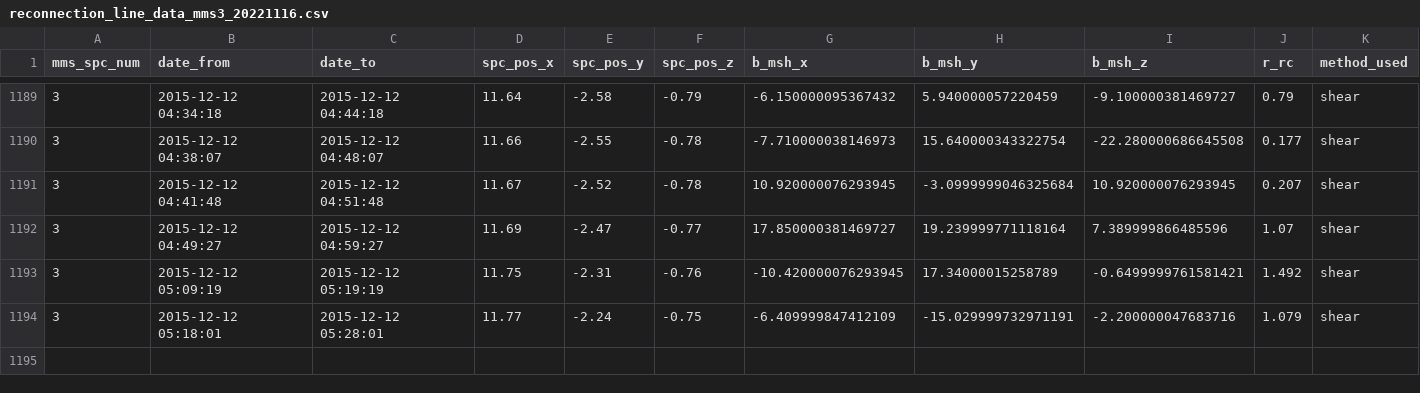
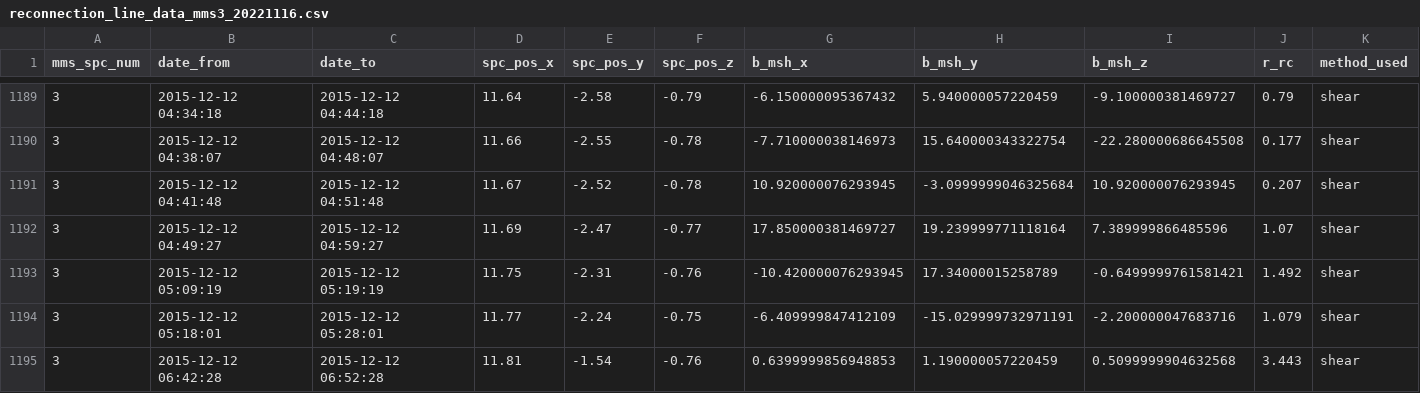
Before and after one commit to qudsiramiz/rcn, a CSV file: data/rx_d/reconnection_line_data_mms3_20221116.csv, drawn as a sheet; only a part is shown, gaps mark what is left out; rows hold the shown columns only; the diff names each change by its address in the sheet, - before the commit and + after, or states it on an @@ line.

Commit message:
modified:   ../data/rx_d/reconnection_line_data_mms3_20221116.csv

```diff
--- a/data/rx_d/reconnection_line_data_mms3_20221116.csv
+++ b/data/rx_d/reconnection_line_data_mms3_20221116.csv
+row 1195: 3 | 2015-12-12 06:42:28 | 2015-12-12 06:52:28 | 11.81 | -1.54 | -0.76 | 0.6399999856948853 | 1.190000057220459 | 0.5099999904632568 | 3.443 | shear
```
